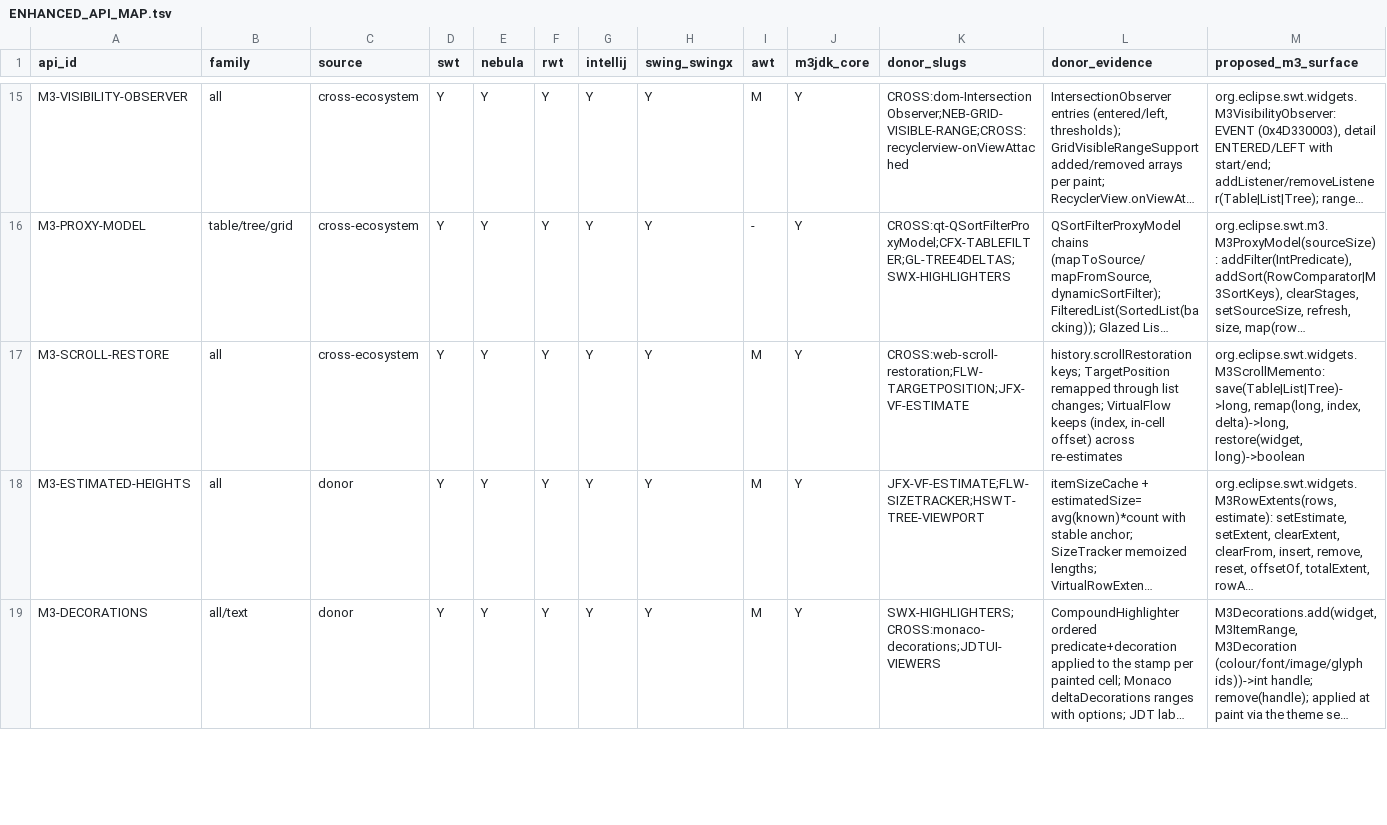
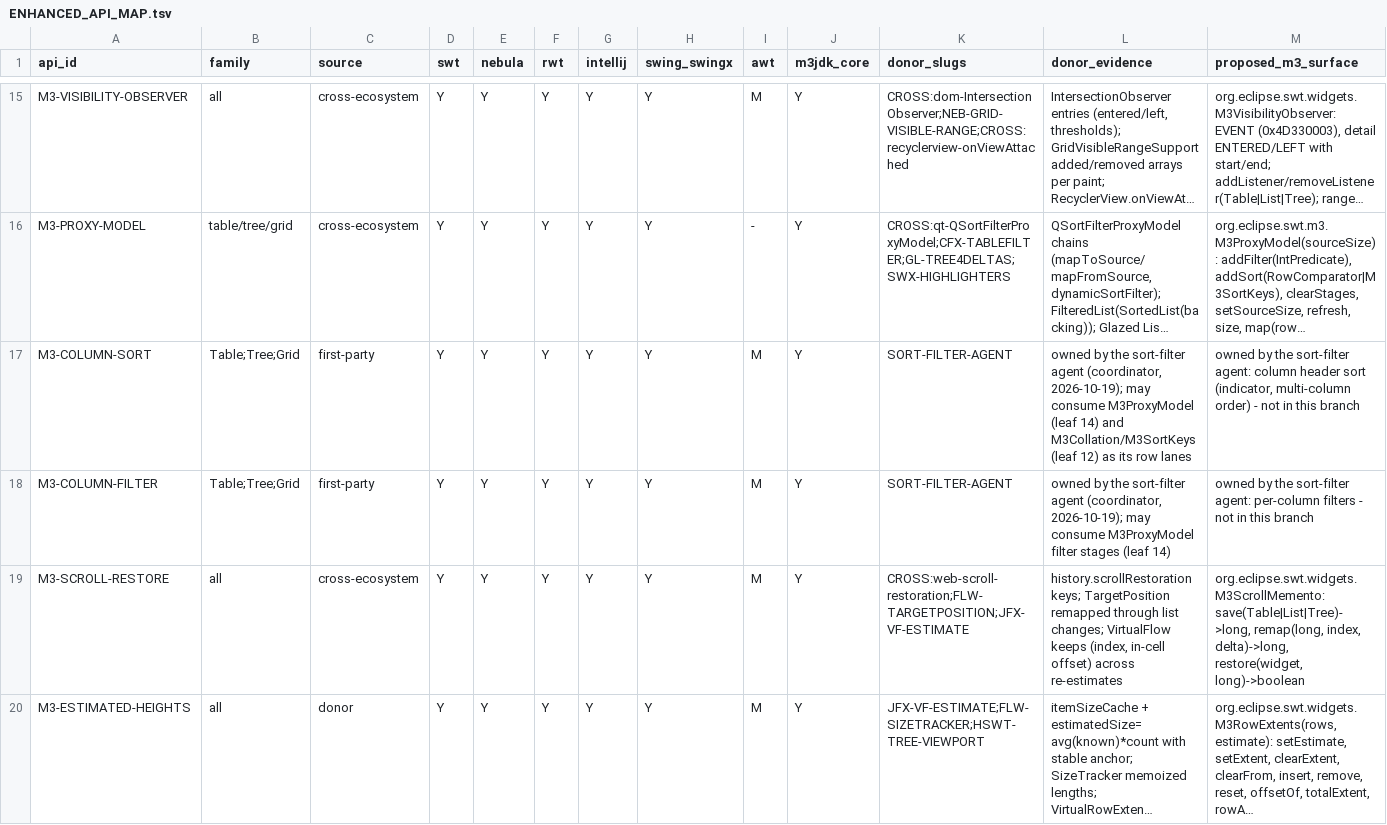
Before and after one commit to eclipse-platform/eclipse.platform.swt, a TSV file: docs/m3/ENHANCED_API_MAP.tsv, drawn as a sheet; only a part is shown, gaps mark what is left out; the shorter side is filled out with more unchanged rows; long unchanged cells end in …; rows hold the shown columns only; the diff names each change by its address in the sheet, - before the commit and + after, or states it on an @@ line.

Commit message:
Enhanced API map: M3-COLUMN-SORT and M3-COLUMN-FILTER rows, owned by the sort-filter agent

```diff
--- a/docs/m3/ENHANCED_API_MAP.tsv
+++ b/docs/m3/ENHANCED_API_MAP.tsv
+row 17: M3-COLUMN-SORT | Table;Tree;Grid | first-party | Y | Y | Y | Y | Y | M | Y | SORT-FILTER-AGENT | owned by the sort-filter agent (coordinator, 2026-10-19); may consume M3ProxyModel (leaf 14) and M3Collation/M3SortKeys (leaf 12) as its row lanes | owned by the sort-filter agent: column header sort (indicator, multi-column order) - not in this branch
+row 18: M3-COLUMN-FILTER | Table;Tree;Grid | first-party | Y | Y | Y | Y | Y | M | Y | SORT-FILTER-AGENT | owned by the sort-filter agent (coordinator, 2026-10-19); may consume M3ProxyModel filter stages (leaf 14) | owned by the sort-filter agent: per-column filters - not in this branch
```
